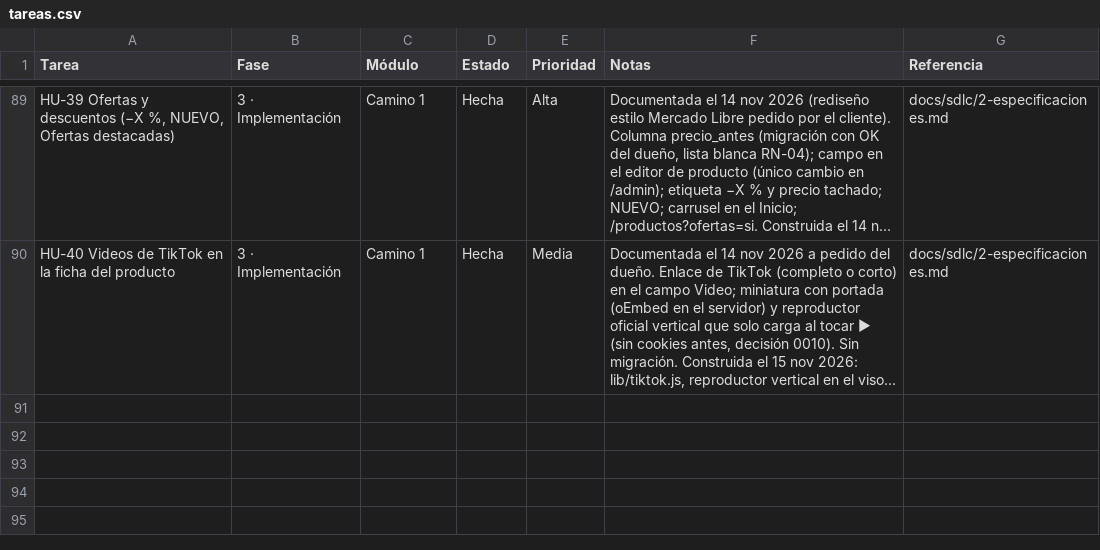
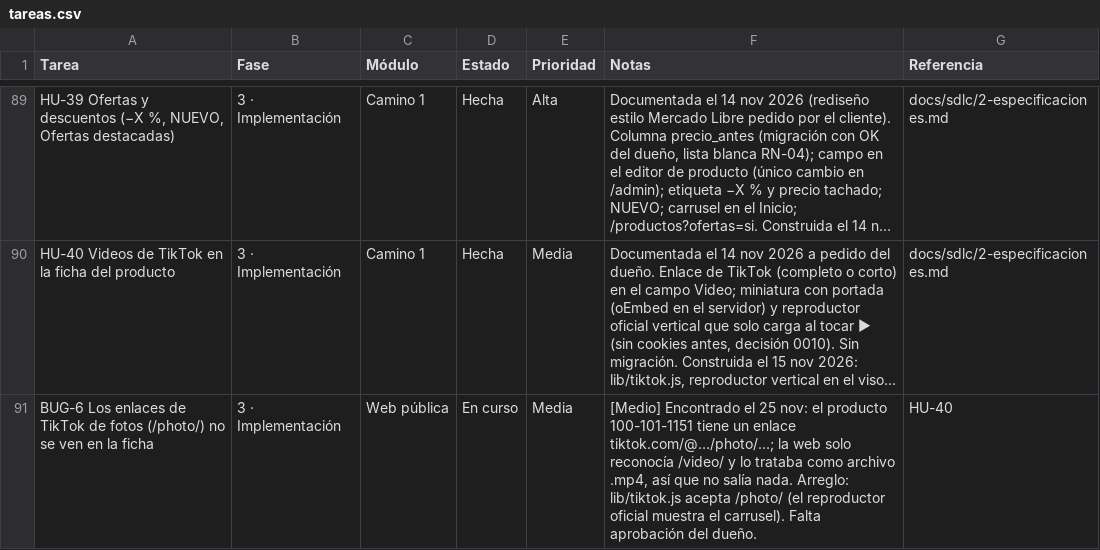
Before and after one commit to Appsheet-jm456/ventas-virtuales-web, a CSV file: docs/notion/tareas.csv, drawn as a sheet; only a part is shown, gaps mark what is left out; long unchanged cells end in …; the diff names each change by its address in the sheet, - before the commit and + after, or states it on an @@ line.

```diff
--- a/docs/notion/tareas.csv
+++ b/docs/notion/tareas.csv
+row 91: BUG-6 Los enlaces de TikTok de fotos (/photo/) no se ven en la ficha | 3 · Implementación | Web pública | En curso | Media | [Medio] Encontrado el 25 nov: el producto 100-101-1151 tiene un enlace tiktok.com/@…/photo/…; la web solo reconocía /video/ y lo trataba como archivo .mp4, así que no salía nada. Arreglo: lib/tiktok.js acepta /photo/ (el reproductor oficial muestra el carrusel). Falta aprobación del dueño. | HU-40
```
Also changed, not shown: 1 other file.
